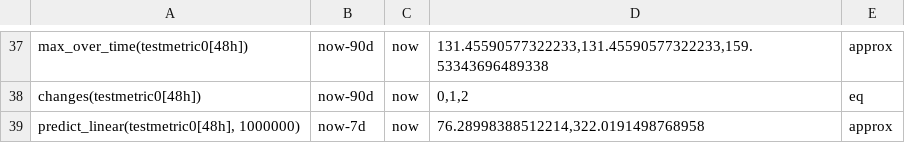
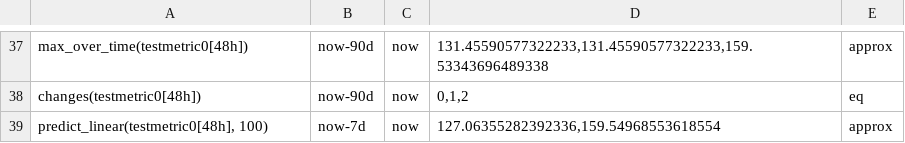
Before and after one commit to siglens/siglens, a CSV file: cicd/metrics_test.csv, drawn as a sheet; only a part is shown, gaps mark what is left out.

Commit message:
Fix: Increase tolerance for approximate equality in metrics test (#949)
* Increase tolerance for approximate equality in metrics test

* Fix up

```diff
--- a/cicd/metrics_test.csv
+++ b/cicd/metrics_test.csv
@@ -38,2 +38,2 @@ max_over_time(testmetric0[48h]),now-90d,now,"131.45590577322233,131.455905773222
 changes(testmetric0[48h]),now-90d,now,"0,1,2",eq
-"predict_linear(testmetric0[48h], 1000000)",now-7d,now,"76.28998388512214,322.0191498768958",approx
+"predict_linear(testmetric0[48h], 100)",now-7d,now,"127.06355282392336,159.54968553618554",approx
```
Also changed, not shown: 1 other file.
